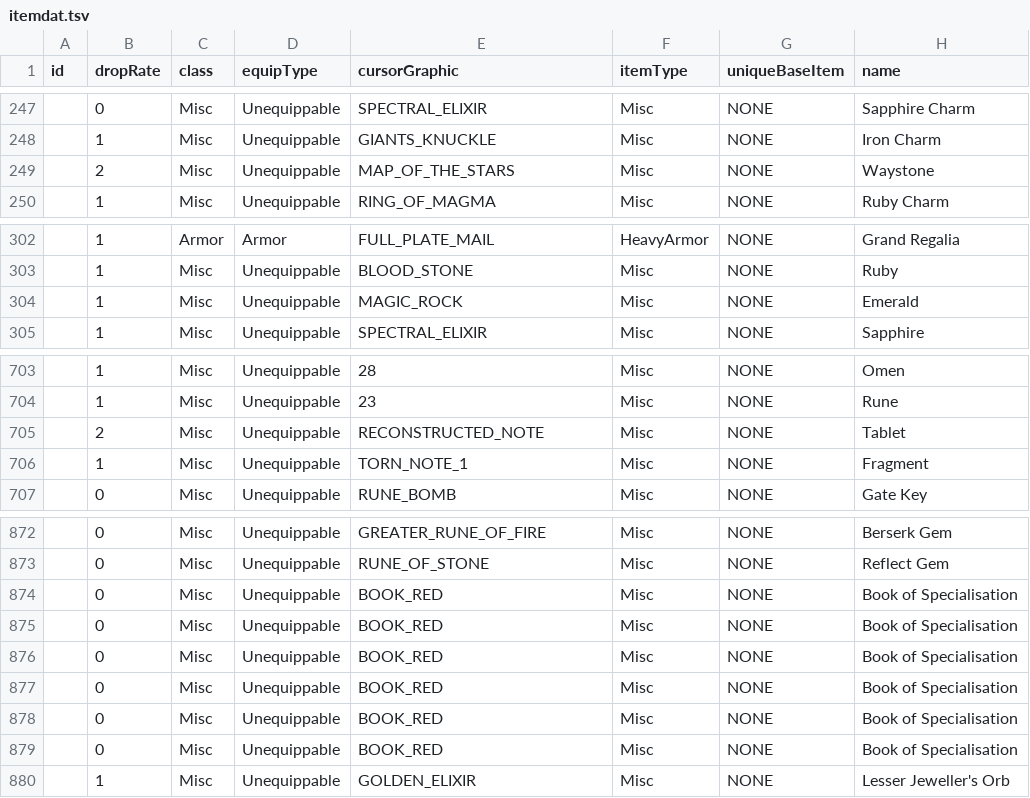
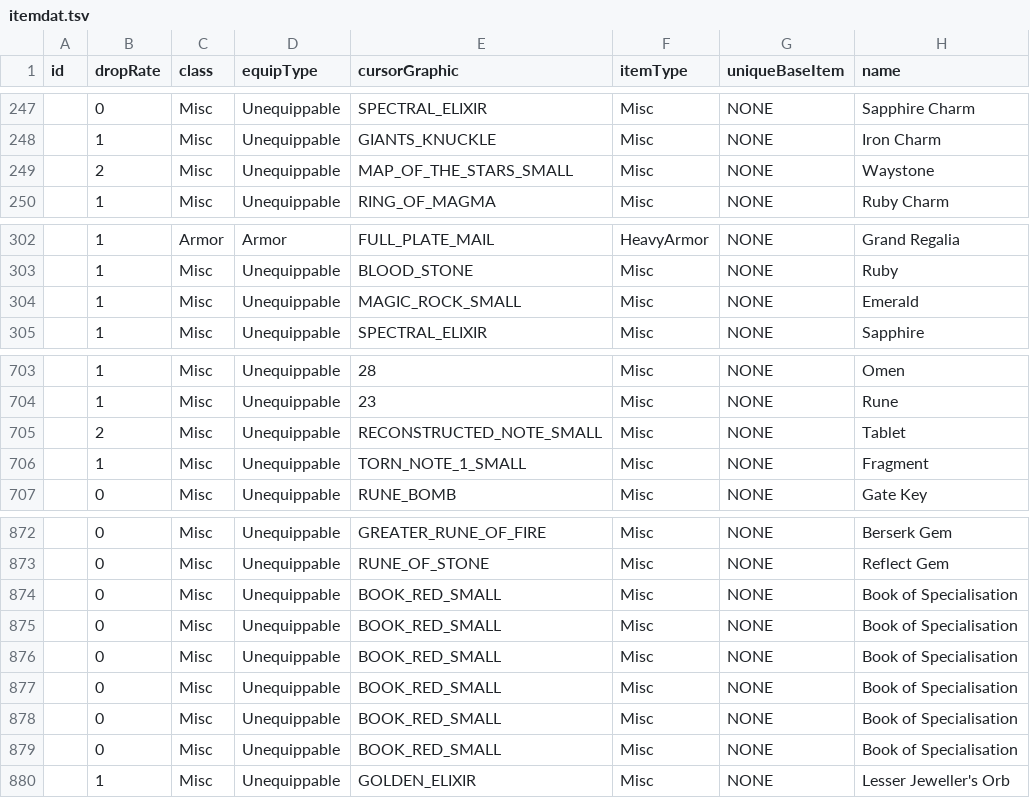
Before and after one commit to Crusher87/DevilutionX, a TSV file: mods/poe2/txtdata/items/itemdat.tsv, drawn as a sheet; only a part is shown, gaps mark what is left out; the diff names each change by its address in the sheet, - before the commit and + after, or states it on an @@ line.

```diff
--- a/mods/poe2/txtdata/items/itemdat.tsv
+++ b/mods/poe2/txtdata/items/itemdat.tsv
-E249 (cursorGraphic): MAP_OF_THE_STARS
+E249 (cursorGraphic): MAP_OF_THE_STARS_SMALL
-E304 (cursorGraphic): MAGIC_ROCK
+E304 (cursorGraphic): MAGIC_ROCK_SMALL
-E705 (cursorGraphic): RECONSTRUCTED_NOTE
+E705 (cursorGraphic): RECONSTRUCTED_NOTE_SMALL
-E706 (cursorGraphic): TORN_NOTE_1
+E706 (cursorGraphic): TORN_NOTE_1_SMALL
-E874:E879 (cursorGraphic): BOOK_RED
+E874:E879 (cursorGraphic): BOOK_RED_SMALL
```
Also changed, not shown: 10 other files.
